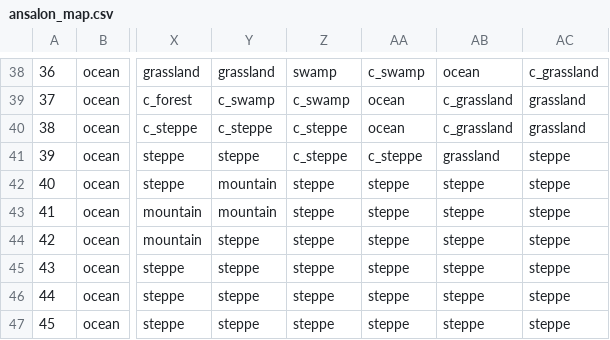
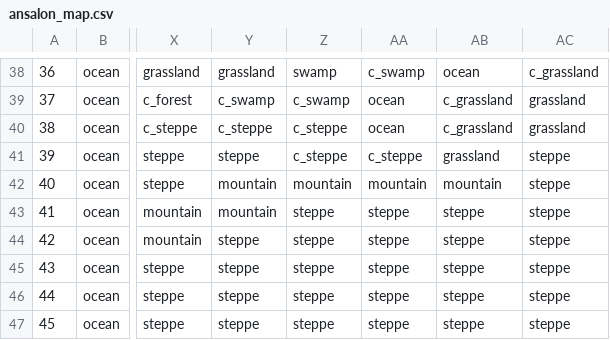
Before and after one commit to RedT0ny/Dragons-of-Glory, a CSV file: data/ansalon_map.csv, drawn as a sheet; only a part is shown, gaps mark what is left out; the diff names each change by its address in the sheet, - before the commit and + after, or states it on an @@ line.

Commit message:
Changes in test files. Adding Ansalon baseline map.

```diff
--- a/data/ansalon_map.csv
+++ b/data/ansalon_map.csv
-Z42: steppe
+Z42: mountain
-AA42: steppe
+AA42: mountain
-AB42: steppe
+AB42: mountain
```
Also changed, not shown: 2 other files.
